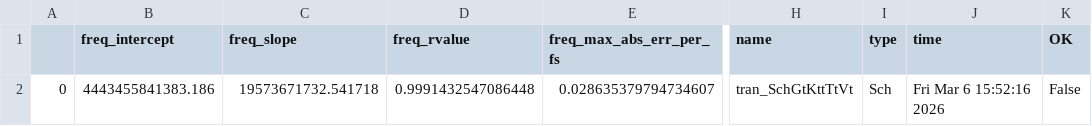
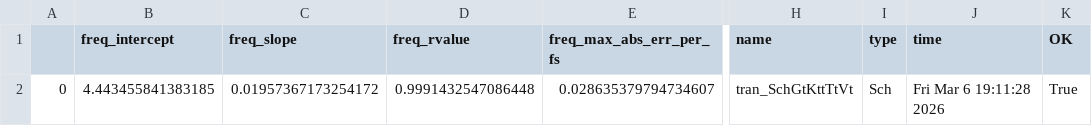
Before and after one commit to analogicus/lelo_gr02_sky130a, a CSV file: sim/LELO_GR02/results/tran_Sch_typical.csv, drawn as a sheet; only a part is shown, gaps mark what is left out; the diff names each change by its address in the sheet, - before the commit and + after, or states it on an @@ line.

```diff
--- a/sim/LELO_GR02/results/tran_Sch_typical.csv
+++ b/sim/LELO_GR02/results/tran_Sch_typical.csv
-B2 (freq_intercept): 4443455841383.186
+B2 (freq_intercept): 4.443455841383185
-C2 (freq_slope): 19573671732.541718
+C2 (freq_slope): 0.01957367173254172
-J2 (time): Fri Mar 6 15:52:16 2026
+J2 (time): Fri Mar 6 19:11:28 2026
-K2 (OK): False
+K2 (OK): True
```
Also changed, not shown: sim/LELO_GR02/results/tran_Sch_etc.csv, sim/LELO_GR02/results/tran_Sch_mc.csv, 7 other files.
